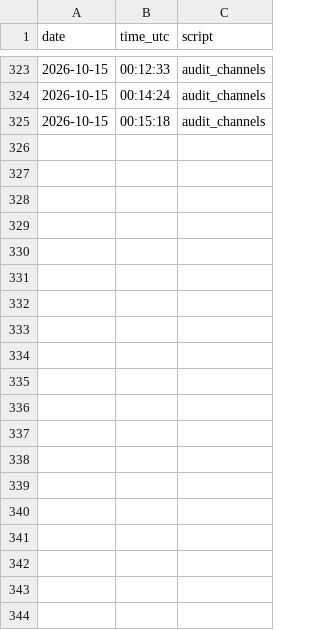
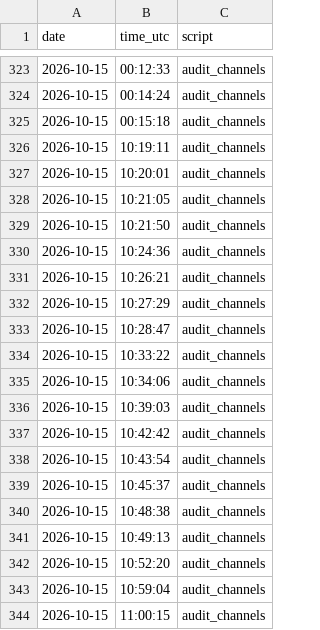
Before and after one commit to riccardo-000/seeing-inside-telegram-groups, a CSV file: data/interim/accounts/resolve_ledger_conspiracy.csv, drawn as a sheet; only a part is shown, gaps mark what is left out; the diff covers the shown part only.

```diff
--- a/data/interim/accounts/resolve_ledger_conspiracy.csv
+++ b/data/interim/accounts/resolve_ledger_conspiracy.csv
@@ -325 +325,20 @@ date,time_utc,script
 2026-10-15,00:15:18,audit_channels
+2026-10-15,10:19:11,audit_channels
+2026-10-15,10:20:01,audit_channels
+2026-10-15,10:21:05,audit_channels
+2026-10-15,10:21:50,audit_channels
+2026-10-15,10:24:36,audit_channels
+2026-10-15,10:26:21,audit_channels
+2026-10-15,10:27:29,audit_channels
+2026-10-15,10:28:47,audit_channels
+2026-10-15,10:33:22,audit_channels
+2026-10-15,10:34:06,audit_channels
+2026-10-15,10:39:03,audit_channels
+2026-10-15,10:42:42,audit_channels
+2026-10-15,10:43:54,audit_channels
+2026-10-15,10:45:37,audit_channels
+2026-10-15,10:48:38,audit_channels
+2026-10-15,10:49:13,audit_channels
+2026-10-15,10:52:20,audit_channels
+2026-10-15,10:59:04,audit_channels
+2026-10-15,11:00:15,audit_channels
```
Also changed, not shown: 29 added rows elsewhere in this file, 7 other files.
